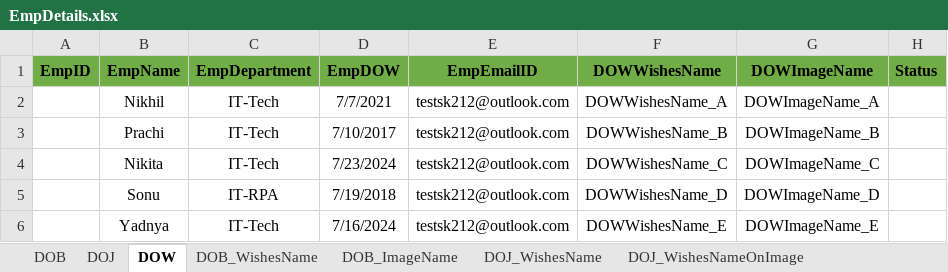
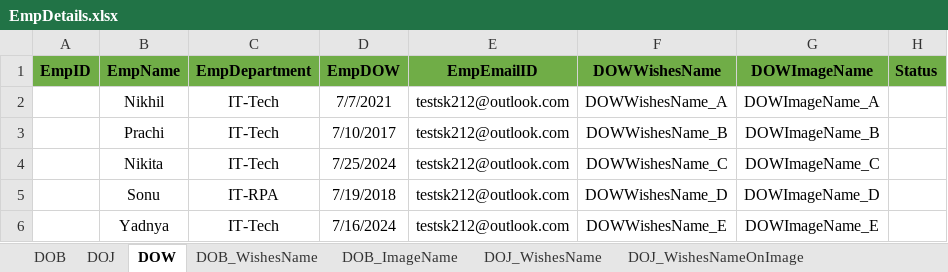
Before and after one commit to TestGit221994/RPA-HRGreetingCards-Dispatcher, an Excel workbook: HR-GreetingsCardsData/EmpDetails/EmpDetails.xlsx, sheet DOW, drawn as a sheet; values as stored, in another font and other column widths than the file's, no borders; the diff names each change by its address in the sheet, - before the commit and + after, or states it on an @@ line.

```diff
--- a/HR-GreetingsCardsData/EmpDetails/EmpDetails.xlsx (sheet DOW)
+++ b/HR-GreetingsCardsData/EmpDetails/EmpDetails.xlsx (sheet DOW)
-D4 (EmpDOW): 7/23/2024
+D4 (EmpDOW): 7/25/2024
```
Also changed, not shown: sheet EmpData, sheet DOB, sheet DOJ, Data/Config.xlsx, 1 other file.
